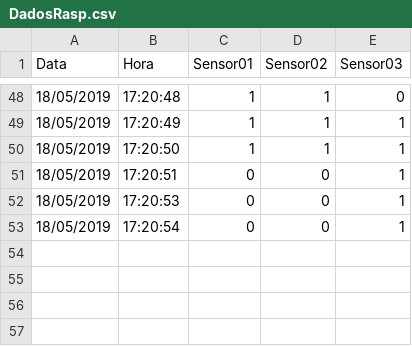
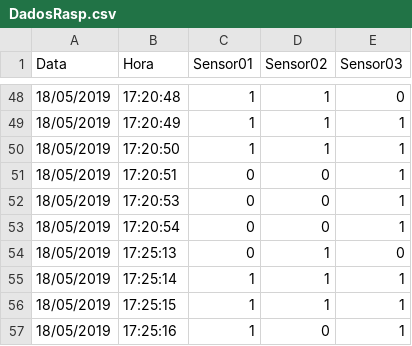
Before and after one commit to maxwellgeorge/BD_Raspberry, a CSV file: DadosRasp.csv, drawn as a sheet; only a part is shown, gaps mark what is left out.

Commit message:
BD

```diff
--- a/DadosRasp.csv
+++ b/DadosRasp.csv
@@ -53 +53,5 @@ Data,Hora,Sensor01,Sensor02,Sensor03
 18/05/2019,17:20:54,0,0,1
+18/05/2019,17:25:13,0,1,0
+18/05/2019,17:25:14,1,1,1
+18/05/2019,17:25:15,1,1,1
+18/05/2019,17:25:16,1,0,1
```
